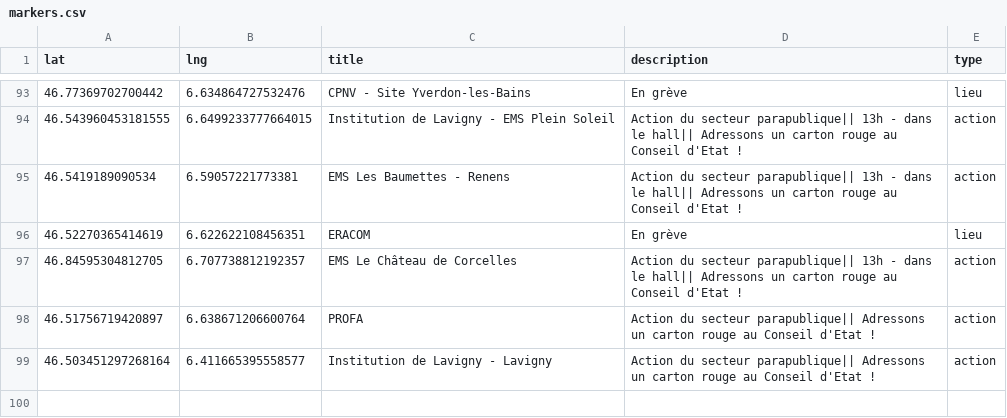
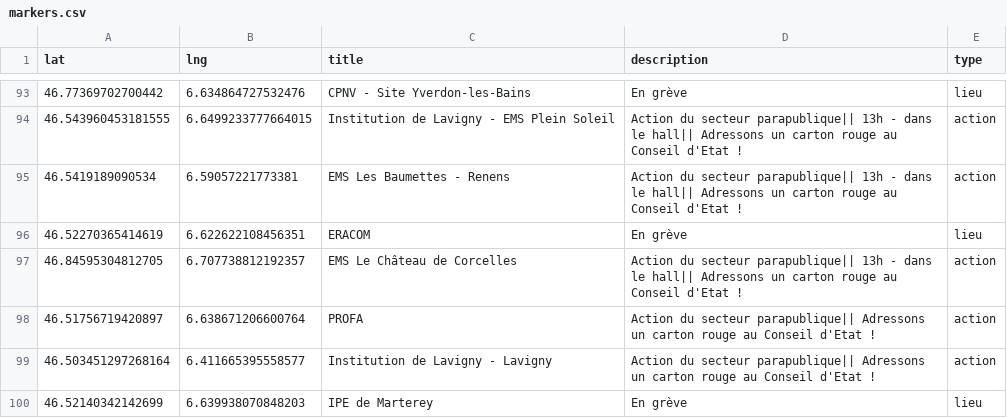
Before and after one commit to romgotz/mobilisation-vd-2025, a CSV file: markers.csv, drawn as a sheet; only a part is shown, gaps mark what is left out.

Commit message:
Update markers.csv

```diff
--- a/markers.csv
+++ b/markers.csv
@@ -99 +99,2 @@ lat,lng,title,description,type
 46.503451297268164, 6.411665395558577, Institution de Lavigny - Lavigny,"Action du secteur parapublique|| Adressons un carton rouge au Conseil d'Etat !",action
+46.52140342142699, 6.639938070848203, IPE de Marterey, "En grève", lieu
```
